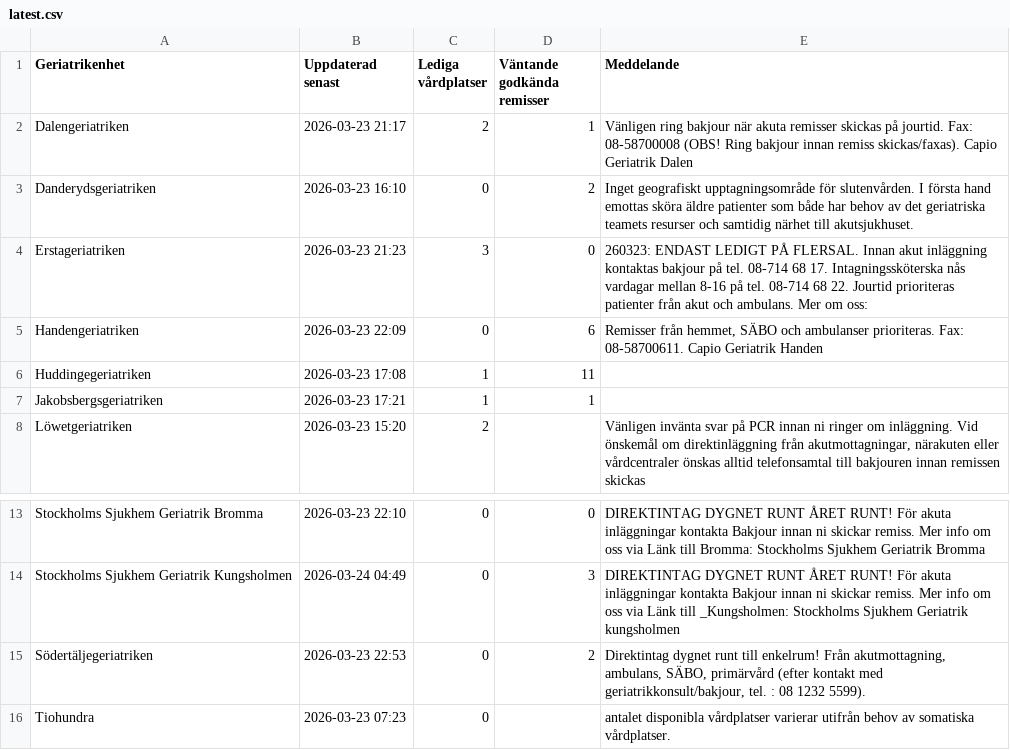
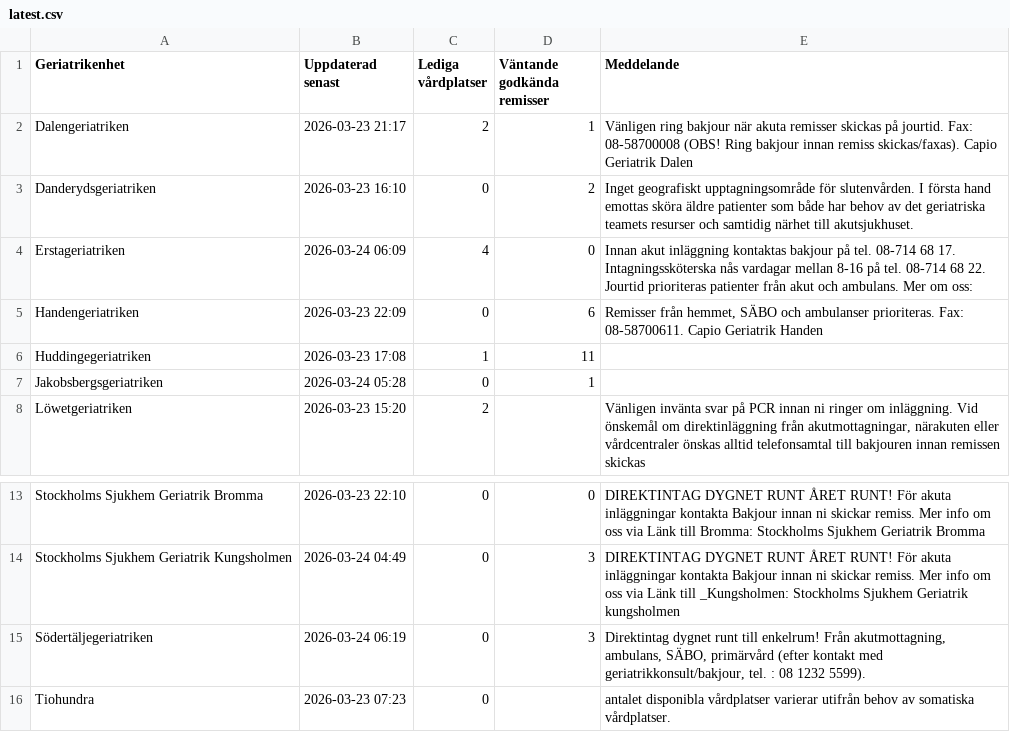
Before and after one commit to HospitalPeter/belport-scraper, a CSV file: latest.csv, drawn as a sheet; only a part is shown, gaps mark what is left out.

Commit message:
Update latest scrape

```diff
--- a/latest.csv
+++ b/latest.csv
@@ -3,6 +3,6 @@ Dalengeriatriken,2026-03-23 21:17,2,1,Vänligen ring bakjour när akuta remisser
 Danderydsgeriatriken,2026-03-23 16:10,0,2,Inget geografiskt upptagningsområde för slutenvården. I första hand emottas sköra äldre patienter som både har behov av det geriatriska teamets resurser och samtidig närhet till akutsjukhuset.
-Erstageriatriken,2026-03-23 21:23,3,0,260323: ENDAST LEDIGT PÅ FLERSAL. Innan akut inläggning kontaktas bakjour på tel. 08-714 68 17. Intagningssköterska nås vardagar mellan 8-16 på tel. 08-714 68 22. Jourtid prioriteras patienter från akut och ambulans. Mer om oss:
+Erstageriatriken,2026-03-24 06:09,4,0,Innan akut inläggning kontaktas bakjour på tel. 08-714 68 17. Intagningssköterska nås vardagar mellan 8-16 på tel. 08-714 68 22. Jourtid prioriteras patienter från akut och ambulans. Mer om oss:
 Handengeriatriken,2026-03-23 22:09,0,6,"Remisser från hemmet, SÄBO och ambulanser prioriteras. Fax: 08-58700611. Capio Geriatrik Handen"
 Huddingegeriatriken,2026-03-23 17:08,1,11,
-Jakobsbergsgeriatriken,2026-03-23 17:21,1,1,
+Jakobsbergsgeriatriken,2026-03-24 05:28,0,1,
 Löwetgeriatriken,2026-03-23 15:20,2,,"Vänligen invänta svar på PCR innan ni ringer om inläggning. Vid önskemål om direktinläggning från akutmottagningar, närakuten eller vårdcentraler önskas alltid telefonsamtal till bakjouren innan remissen skickas"
@@ -14,3 +14,3 @@ Stockholms Sjukhem Geriatrik Bromma,2026-03-23 22:10,0,0,DIREKTINTAG DYGNET RUNT
 Stockholms Sjukhem Geriatrik Kungsholmen,2026-03-24 04:49,0,3,DIREKTINTAG DYGNET RUNT ÅRET RUNT! För akuta inläggningar kontakta Bakjour innan ni skickar remiss. Mer info om oss via Länk till _Kungsholmen: Stockholms Sjukhem Geriatrik kungsholmen
-Södertäljegeriatriken,2026-03-23 22:53,0,2,"Direktintag dygnet runt till enkelrum! Från akutmottagning, ambulans, SÄBO, primärvård (efter kontakt med geriatrikkonsult/bakjour, tel. : 08 1232 5599)."
+Södertäljegeriatriken,2026-03-24 06:19,0,3,"Direktintag dygnet runt till enkelrum! Från akutmottagning, ambulans, SÄBO, primärvård (efter kontakt med geriatrikkonsult/bakjour, tel. : 08 1232 5599)."
 Tiohundra,2026-03-23 07:23,0,,antalet disponibla vårdplatser varierar utifrån behov av somatiska vårdplatser.
```
Also changed, not shown: 1 other file.
